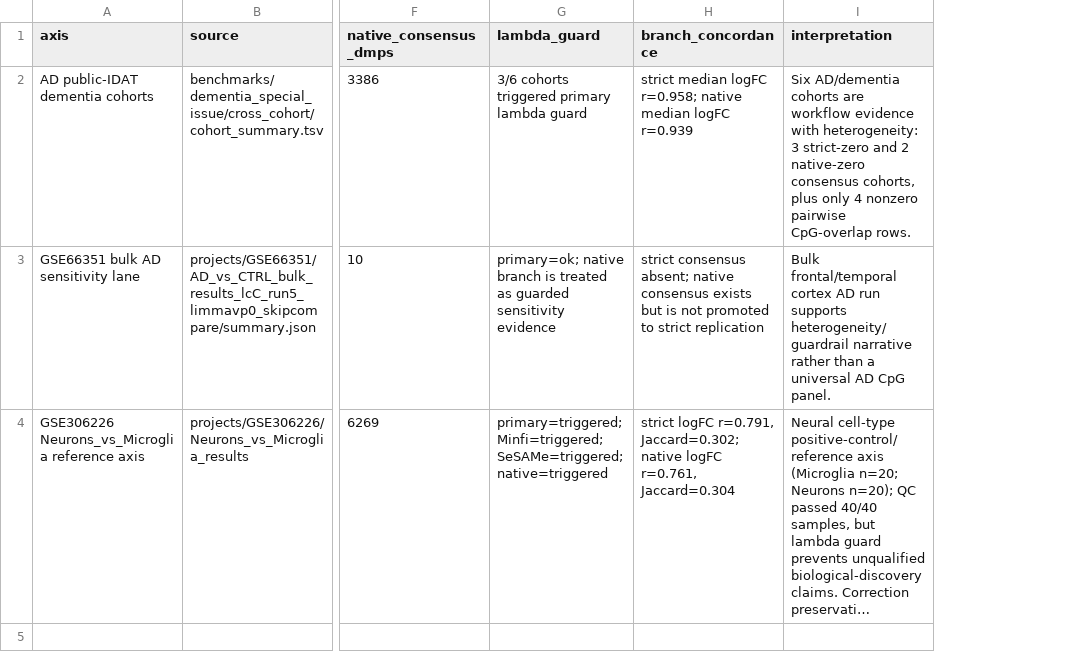
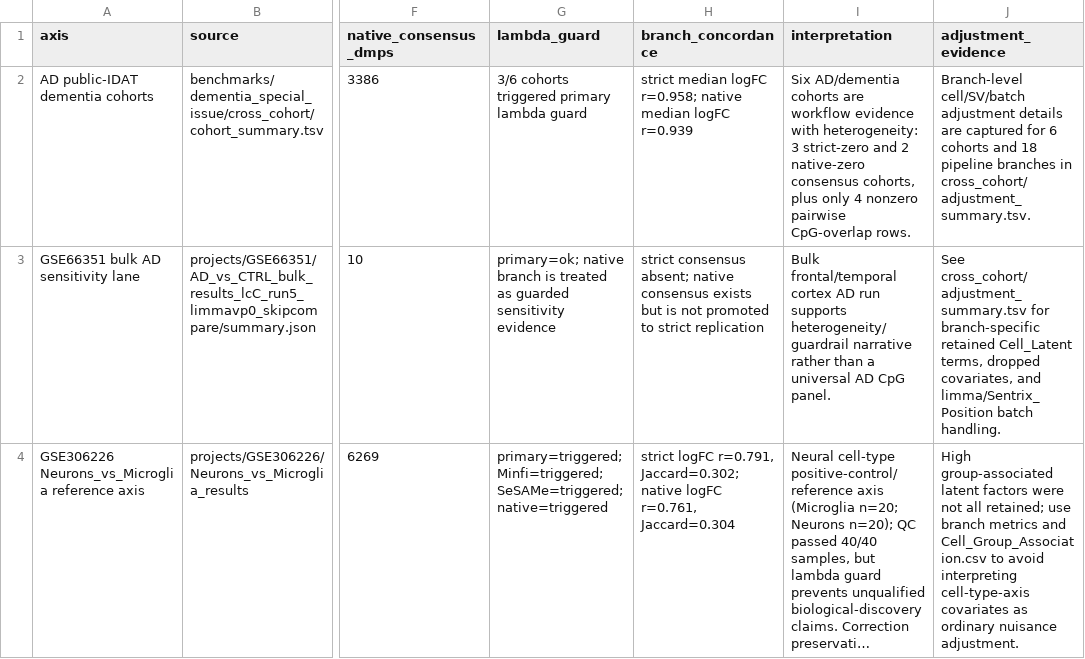
Before and after one commit to kangk1204/illumeta, a TSV file: benchmarks/dementia_special_issue/cell_type_reframe_summary.tsv, drawn as a sheet; only a part is shown, gaps mark what is left out; long unchanged cells end in …; the diff names each change by its address in the sheet, - before the commit and + after, or states it on an @@ line.

Commit message:
Make the dementia reframe package auditable at pipeline boundaries
The manuscript package now depends on branch-level adjustment evidence, guarded neural cell-type extension handling, and small publication artifacts that were previously local-only. This commit keeps the generator scripts, source tables, figure package, manuscript text, and core pipeline validation in sync so the repository state can reproduce the current guarded Methods/YMETH framing.

The core pipeline boundary hardening treats a basename as usable only when both IDAT color channels exist and gives Python and R the same full-string GSE ID validation contract.

Constraint: Benchmark directories are ignored by default, but the manuscript and manifests directly reference these specific source-data and figure artifacts.

Constraint: GSE306227 lacks synced branch-level cell-deconvolution artifacts and remains a guarded extension, not a core Figure 3 axis.

Rejected: Commit tracked files only | would leave checked-in manuscript and manifest references pointing at ignored local artifacts.

Confidence: high

Scope-risk: moderate

Directive: Do not promote GSE306227 to the core claim axis until branch metrics and cell-adjustment evidence are regenerated and checked in.

Tested: python -m pytest -q tests

Tested: python -m ruff check illumeta.py illusearch.py scripts tests benchmarks/dementia_special_issue

Tested: python -m compileall -q illumeta.py illusearch.py scripts tests benchmarks/dementia_special_issue

Tested: Rscript parse checks for r_scripts/analyze.R and r_scripts/download.R

Tested: artifact manifest/source-data consistency check for FIG2 and FIG3

Tested: git diff --cached --check

Not-tested: Full raw-IDAT GEO reruns were not repeated in this commit.

```diff
--- a/benchmarks/dementia_special_issue/cell_type_reframe_summary.tsv
+++ b/benchmarks/dementia_special_issue/cell_type_reframe_summary.tsv
+column J (adjustment_evidence), rows 2-4: Branch-level cell/SV/batch adjustment details are captured for 6 cohorts and 18 pipeline branches in cross_cohort/adjustment_summary.tsv. | See cross_cohort/adjustment_summary.tsv for branch-specific retained Cell_Latent terms, dropped covariates, and limma/Sentrix_Position batch handling. | High group-associated latent factors were not all retained; use branch metrics and Cell_Group_Association.csv to avoid interpreting cell-type-axis covariates as ordinary nuisance adjustment.
```
Also changed, not shown: 53 other files.
